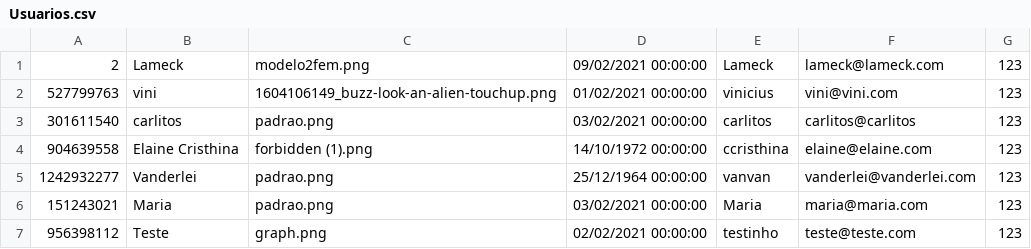
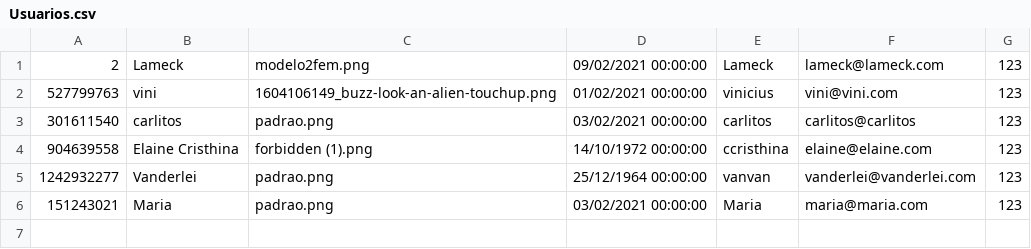
Before and after one commit to vinixiii/Instadev, a CSV file: Database/Usuarios.csv, drawn as a sheet.

Commit message:
Username no post arrumado / Exclusão de post ao exluir usuario

```diff
--- a/Database/Usuarios.csv
+++ b/Database/Usuarios.csv
@@ -6,2 +6 @@
 151243021;Maria;padrao.png;03/02/2021 00:00:00;Maria;maria@maria.com;123
-956398112;Teste;graph.png;02/02/2021 00:00:00;testinho;teste@teste.com;123
```
Also changed, not shown: 24 other files.
